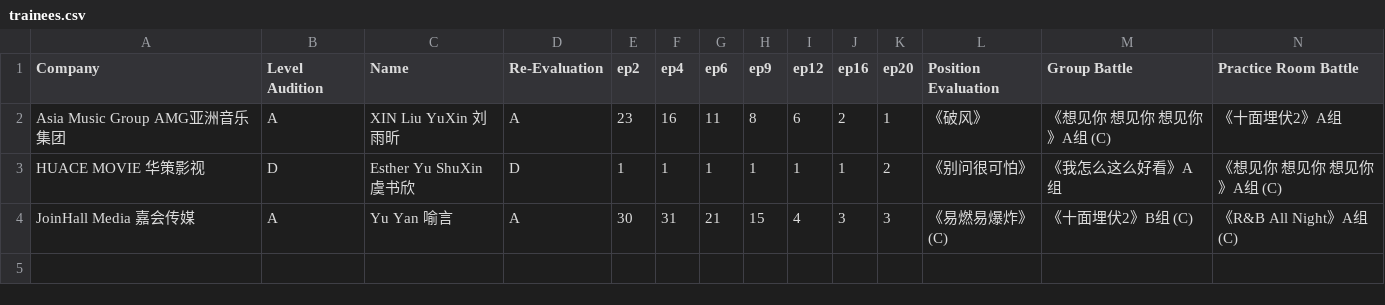
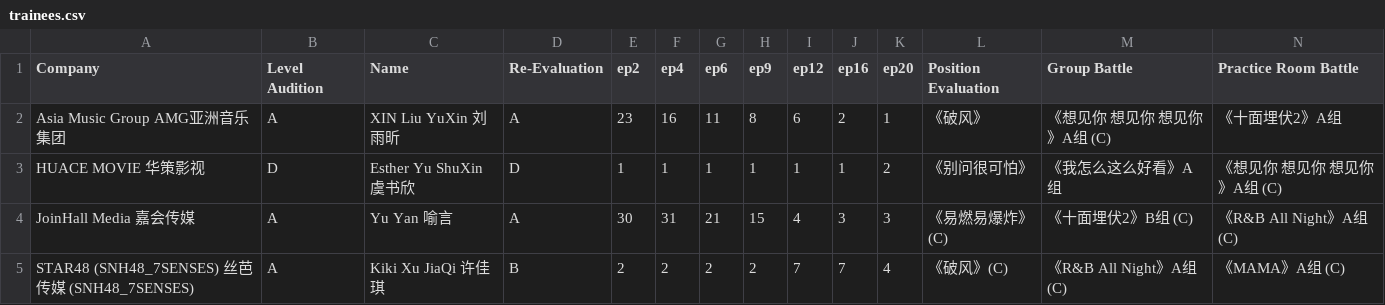
Before and after one commit to henrylai543/qcyn2-ranks, a CSV file: trainees.csv, drawn as a sheet; only a part is shown; rows hold the shown columns only; the diff names each change by its address in the sheet, - before the commit and + after, or states it on an @@ line.

Commit message:
Update trainees.csv

```diff
--- a/trainees.csv
+++ b/trainees.csv
+row 5: STAR48 (SNH48_7SENSES) 丝芭传媒 (SNH48_7SENSES) | A | Kiki Xu JiaQi 许佳琪 | B | 2 | 2 | 2 | 2 | 7 | 7 | 4 | 《破风》(C) | 《R&B All Night》A组 (C) | 《MAMA》A组 (C)
```
